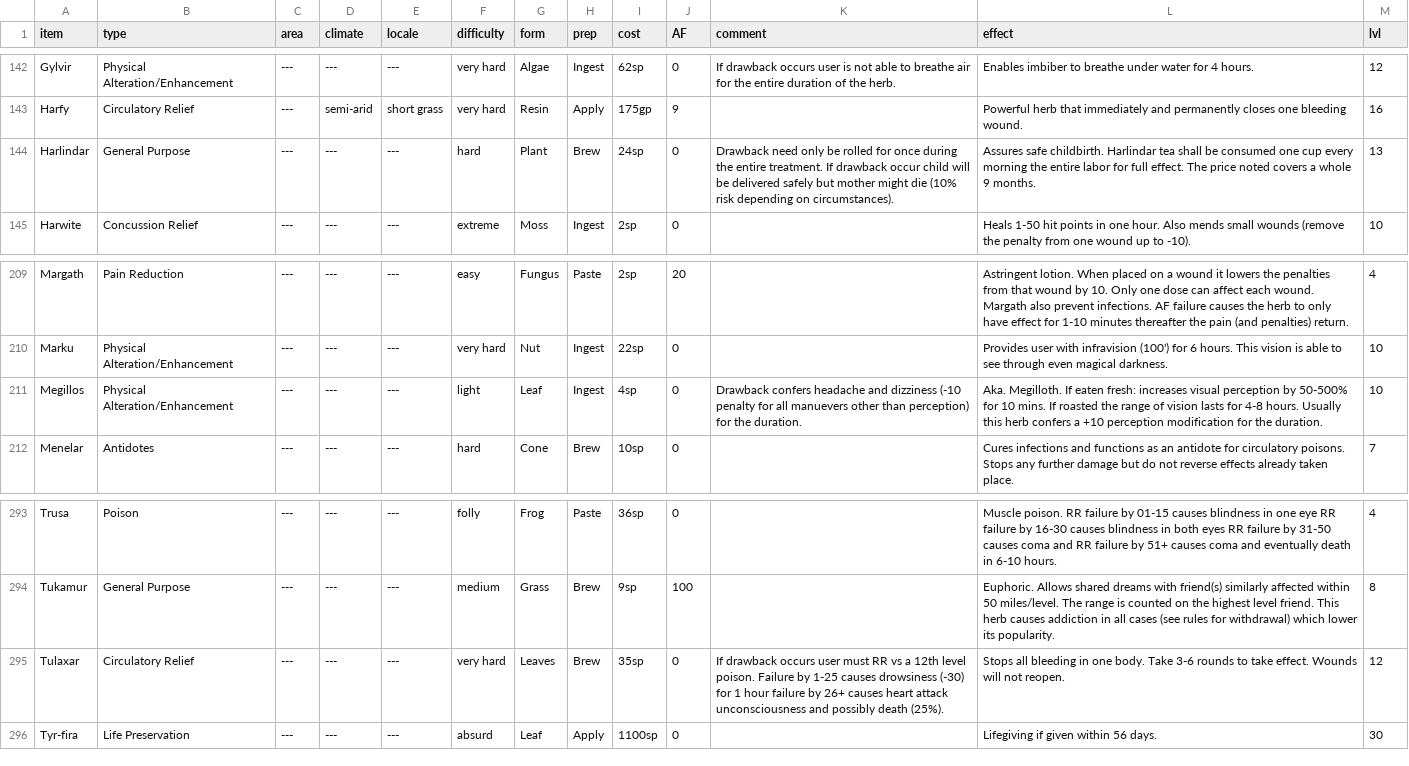
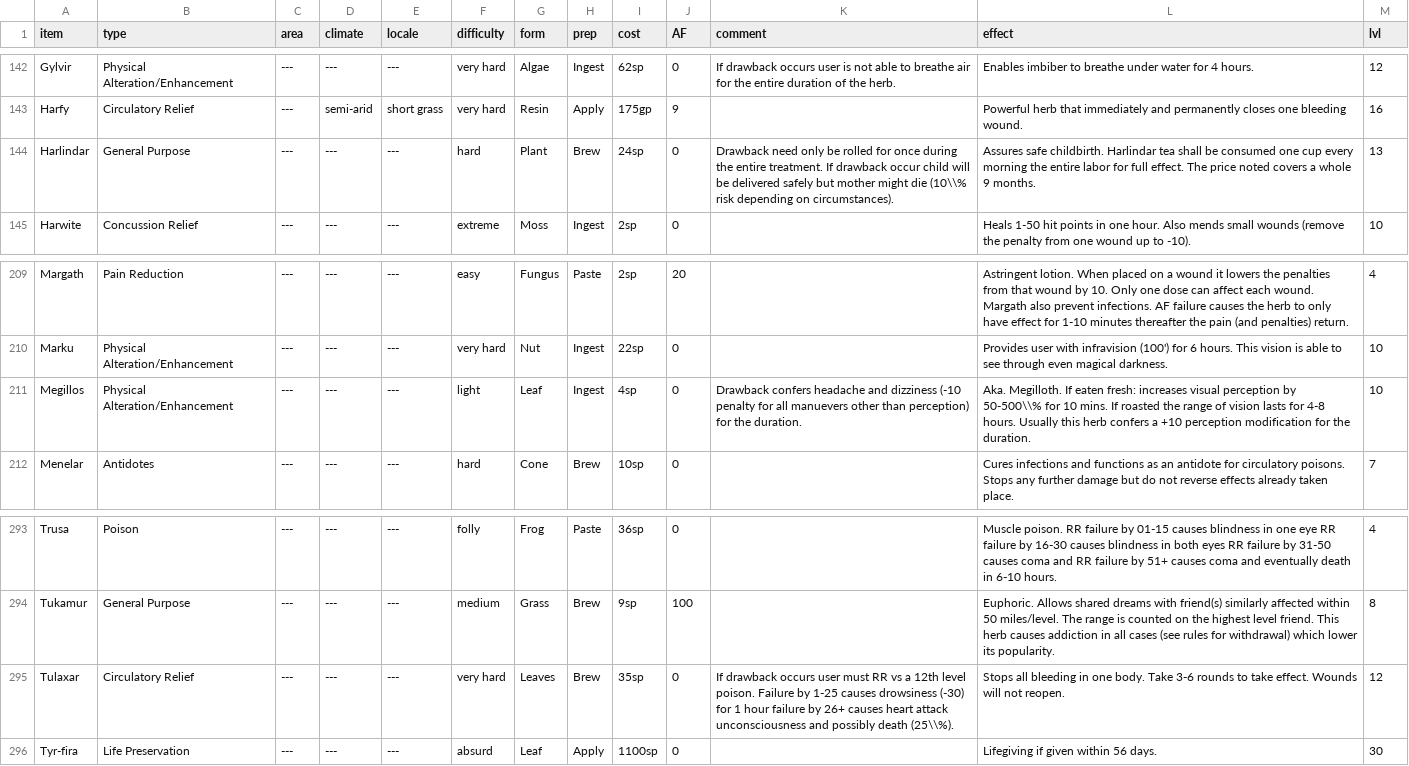
Before and after one commit to olmongol/rpg-tools, a CSV file: src/data/default/inventory/herbs.csv, drawn as a sheet; only a part is shown, gaps mark what is left out; the diff covers the shown part only.

```diff
--- a/src/data/default/inventory/herbs.csv
+++ b/src/data/default/inventory/herbs.csv
@@ -144,3 +144,3 @@ Gylvir,Physical Alteration/Enhancement,---,---,---,very hard,Algae,Ingest,62sp,0
 Harfy,Circulatory Relief,---,semi-arid,short grass,very hard,Resin,Apply,175gp,9,,Powerful herb that immediately and permanently closes one bleeding wound.,16
-Harlindar,General Purpose,---,---,---,hard,Plant,Brew,24sp,0,Drawback need only be rolled for once during the entire treatment. If drawback occur child will be delivered safely but mother might die (10% risk depending on circumstances).,Assures safe childbirth. Harlindar tea shall be consumed one cup every morning the entire labor for full effect. The price noted covers a whole 9 months.,13
+Harlindar,General Purpose,---,---,---,hard,Plant,Brew,24sp,0,Drawback need only be rolled for once during the entire treatment. If drawback occur child will be delivered safely but mother might die (10\\% risk depending on circumstances).,Assures safe childbirth. Harlindar tea shall be consumed one cup every morning the entire labor for full effect. The price noted covers a whole 9 months.,13
 Harwite,Concussion Relief,---,---,---,extreme,Moss,Ingest,2sp,0,,Heals 1-50 hit points in one hour. Also mends small wounds (remove the penalty from one wound up to -10).,10
@@ -211,3 +211,3 @@ Margath,Pain Reduction,---,---,---,easy,Fungus,Paste,2sp,20,,Astringent lotion.
 Marku,Physical Alteration/Enhancement,---,---,---,very hard,Nut,Ingest,22sp,0,,Provides user with infravision (100') for 6 hours. This vision is able to see through even magical darkness.,10
-Megillos,Physical Alteration/Enhancement,---,---,---,light,Leaf,Ingest,4sp,0,Drawback confers headache and dizziness (-10 penalty for all manuevers other than perception) for the duration.,Aka. Megilloth. If eaten fresh: increases visual perception by 50-500% for 10 mins. If roasted  the range of vision lasts for 4-8 hours. Usually this herb confers a +10 perception modification for the duration. ,10
+Megillos,Physical Alteration/Enhancement,---,---,---,light,Leaf,Ingest,4sp,0,Drawback confers headache and dizziness (-10 penalty for all manuevers other than perception) for the duration.,Aka. Megilloth. If eaten fresh: increases visual perception by 50-500\\% for 10 mins. If roasted  the range of vision lasts for 4-8 hours. Usually this herb confers a +10 perception modification for the duration. ,10
 Menelar,Antidotes,---,---,---,hard,Cone,Brew,10sp,0,,Cures infections and functions as an antidote for circulatory poisons. Stops any further damage but do not reverse effects already taken place.,7
@@ -295,3 +295,3 @@ Trusa,Poison,---,---,---,folly,Frog,Paste,36sp,0,,Muscle poison. RR failure by 0
 Tukamur,General Purpose,---,---,---,medium,Grass,Brew,9sp,100,,Euphoric. Allows shared dreams with friend(s) similarly affected within 50 miles/level. The range is counted on the highest level friend. This herb causes addiction in all cases (see rules for withdrawal) which lower its popularity.,8
-Tulaxar,Circulatory Relief,---,---,---,very hard,Leaves,Brew,35sp,0,If drawback occurs user must RR vs a 12th level poison. Failure by 1-25 causes drowsiness (-30) for 1 hour failure by 26+ causes heart attack unconsciousness and possibly death (25%).,Stops all bleeding in one body. Take 3-6 rounds to take effect. Wounds will not reopen. ,12
+Tulaxar,Circulatory Relief,---,---,---,very hard,Leaves,Brew,35sp,0,If drawback occurs user must RR vs a 12th level poison. Failure by 1-25 causes drowsiness (-30) for 1 hour failure by 26+ causes heart attack unconsciousness and possibly death (25\\%).,Stops all bleeding in one body. Take 3-6 rounds to take effect. Wounds will not reopen. ,12
 Tyr-fira,Life Preservation,---,---,---,absurd,Leaf,Apply,1100sp,0,,Lifegiving if given within 56 days.,30
```
Also changed, not shown: 20 edited cells elsewhere in this file, src/data/default/inventory/gear.csv, 4 other files.
